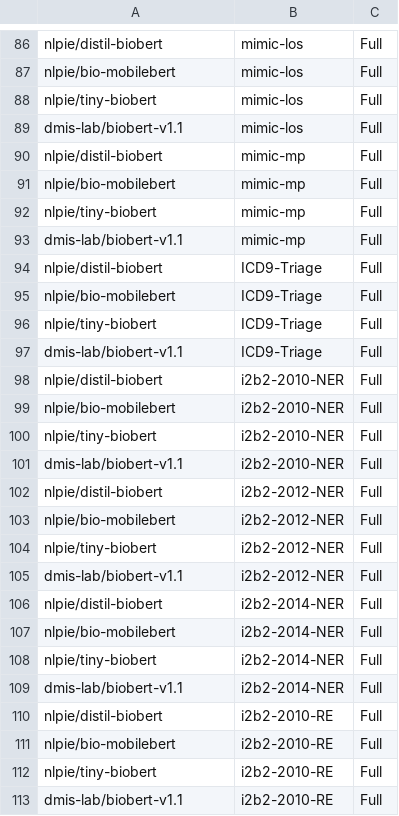
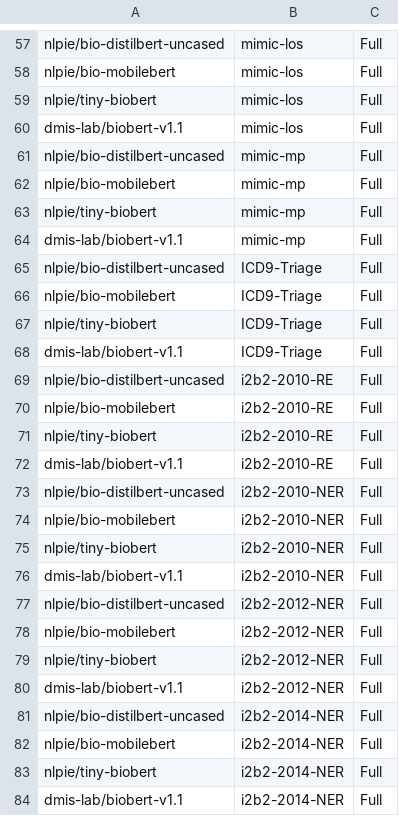
Before and after one commit to nlpie-research/efficient-ml, a CSV file: training_bash_scripts/all_pending_tasks.csv, drawn as a sheet; only a part is shown, gaps mark what is left out; removed rows and columns are numbered as before the commit, all else as after; the diff covers the shown part only; the diff names each change by its address in the sheet, - before the commit and + after, or states it on an @@ line.

```diff
--- a/training_bash_scripts/all_pending_tasks.csv
+++ b/training_bash_scripts/all_pending_tasks.csv
-A57: nlpie/distil-biobert
+A57: nlpie/bio-distilbert-uncased
-A61: nlpie/distil-biobert
+A61: nlpie/bio-distilbert-uncased
-A65: nlpie/distil-biobert
+A65: nlpie/bio-distilbert-uncased
+row 69: nlpie/bio-distilbert-uncased | i2b2-2010-RE | Full
@@ row 111 moved to row 70: nlpie/bio-mobilebert @@
@@ row 112 moved to row 71: nlpie/tiny-biobert @@
@@ row 113 moved to row 72: dmis-lab/biobert-v1.1 @@
-A73: nlpie/distil-biobert
+A73: nlpie/bio-distilbert-uncased
-A77: nlpie/distil-biobert
+A77: nlpie/bio-distilbert-uncased
-A81: nlpie/distil-biobert
+A81: nlpie/bio-distilbert-uncased
-row 110: nlpie/distil-biobert | i2b2-2010-RE | Full
```
Also changed, not shown: 8 added rows, 37 removed rows, 24 moved rows and 6 edited cells elsewhere in this file, 5 other files.
